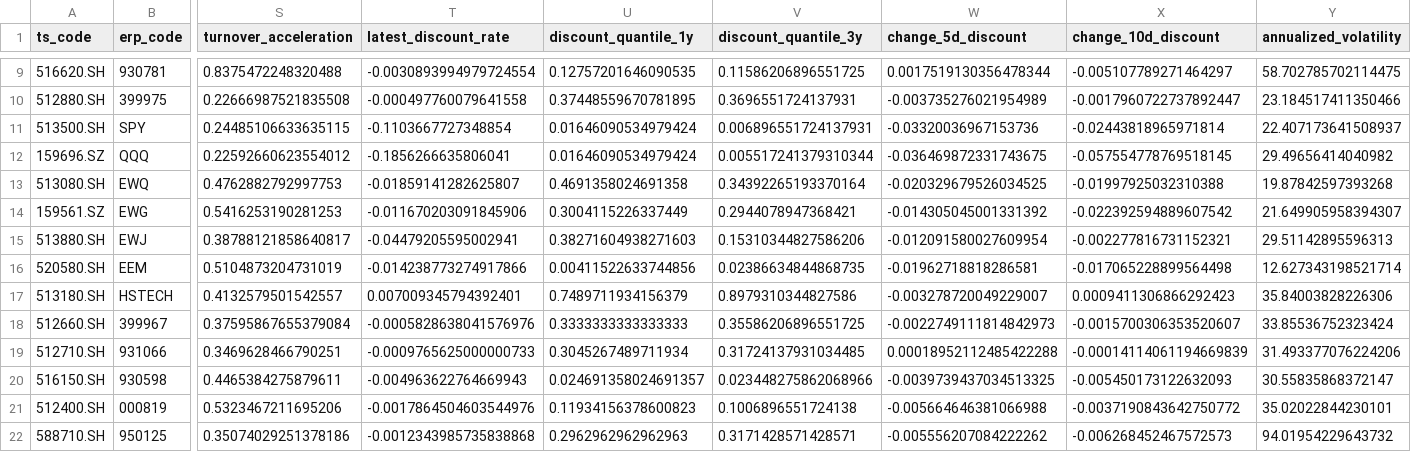
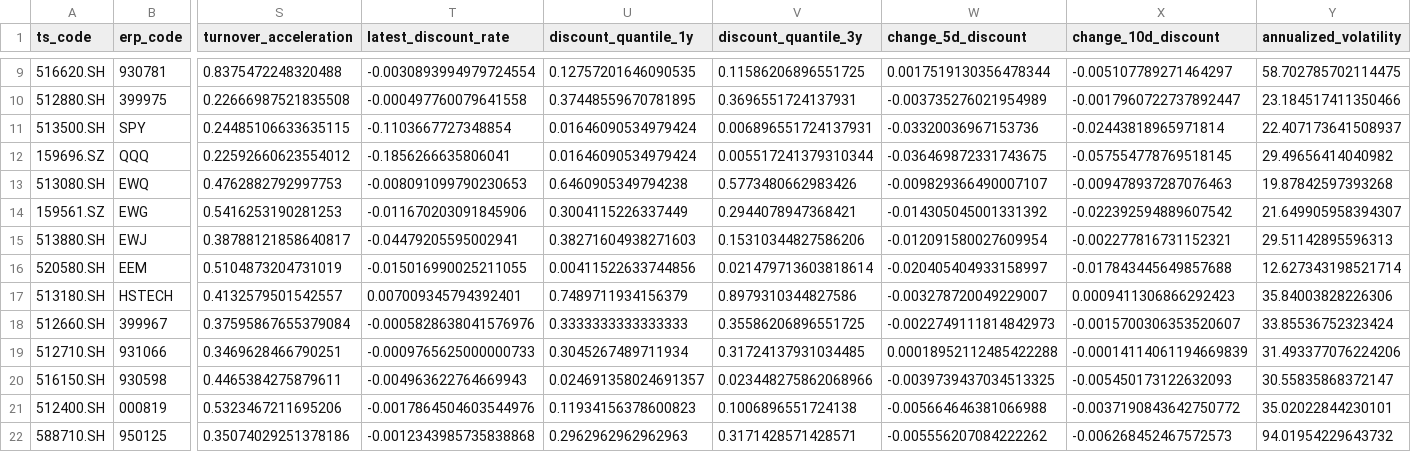
Before and after one commit to ChiaraVan1/equity-risk-premium-monitor, a CSV file: data/simple_etf_metrics.csv, drawn as a sheet; only a part is shown, gaps mark what is left out; the diff names each change by its address in the sheet, - before the commit and + after, or states it on an @@ line.

```diff
--- a/data/simple_etf_metrics.csv
+++ b/data/simple_etf_metrics.csv
-T13 (latest_discount_rate): -0.01859141282625807
+T13 (latest_discount_rate): -0.008091099790230653
-U13 (discount_quantile_1y): 0.4691358024691358
+U13 (discount_quantile_1y): 0.6460905349794238
-V13 (discount_quantile_3y): 0.34392265193370164
+V13 (discount_quantile_3y): 0.5773480662983426
-W13 (change_5d_discount): -0.020329679526034525
+W13 (change_5d_discount): -0.009829366490007107
-X13 (change_10d_discount): -0.01997925032310388
+X13 (change_10d_discount): -0.009478937287076463
-T16 (latest_discount_rate): -0.014238773274917866
+T16 (latest_discount_rate): -0.015016990025211055
-V16 (discount_quantile_3y): 0.02386634844868735
+V16 (discount_quantile_3y): 0.021479713603818614
-W16 (change_5d_discount): -0.01962718818286581
+W16 (change_5d_discount): -0.020405404933158997
-X16 (change_10d_discount): -0.017065228899564498
+X16 (change_10d_discount): -0.017843445649857688
```
Also changed, not shown: data/etf_nav.csv, 4 other files.
